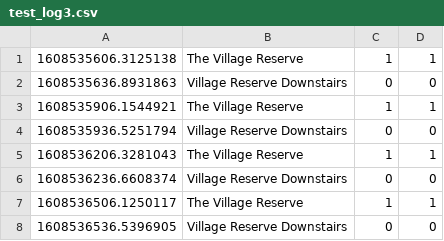
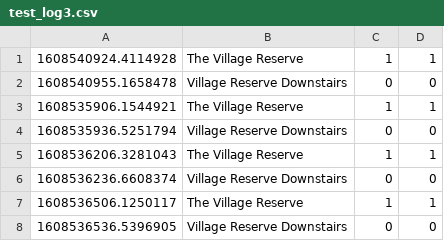
Before and after one commit to tim-fan/internet_connection_datalogging, a CSV file: logs/test_log3.csv, drawn as a sheet; only a part is shown.

Commit message:
Automatic update Mon Dec 21 08:56:21 UTC 2020

```diff
--- a/logs/test_log3.csv
+++ b/logs/test_log3.csv
@@ -1,3 +1,3 @@
-1608535606.3125138,The Village Reserve,1,1
-1608535636.8931863,Village Reserve Downstairs,0,0
+1608540924.4114928,The Village Reserve,1,1
+1608540955.1658478,Village Reserve Downstairs,0,0
 1608535906.1544921,The Village Reserve,1,1
```
